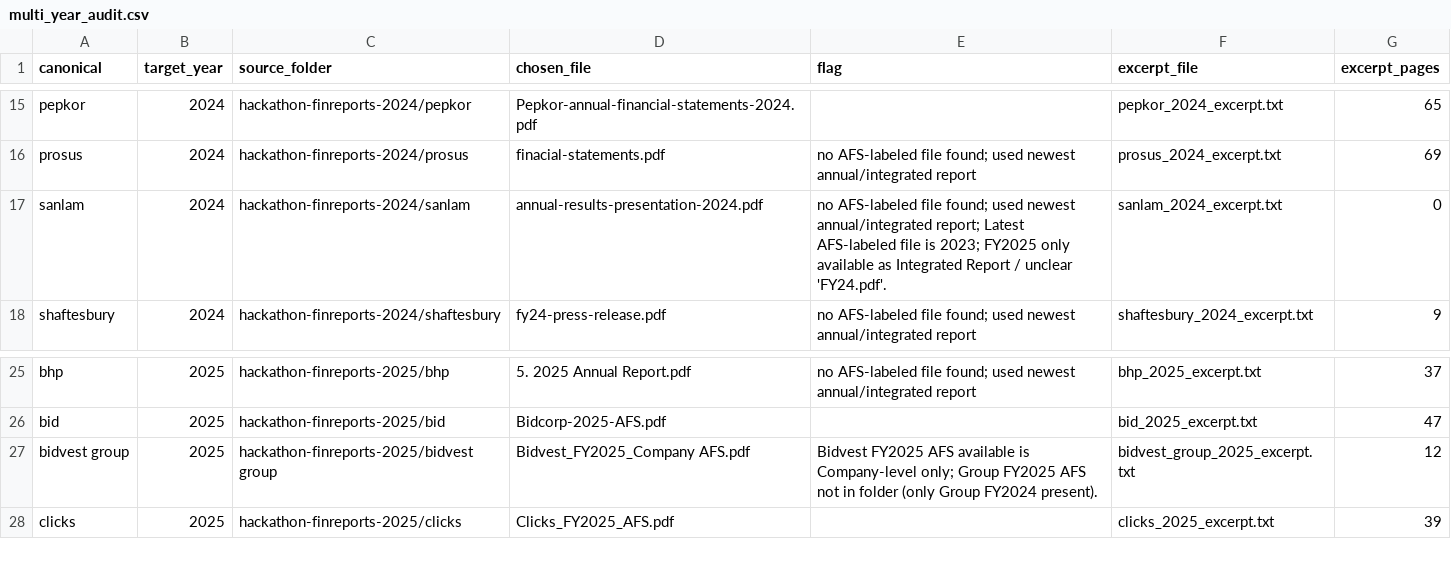
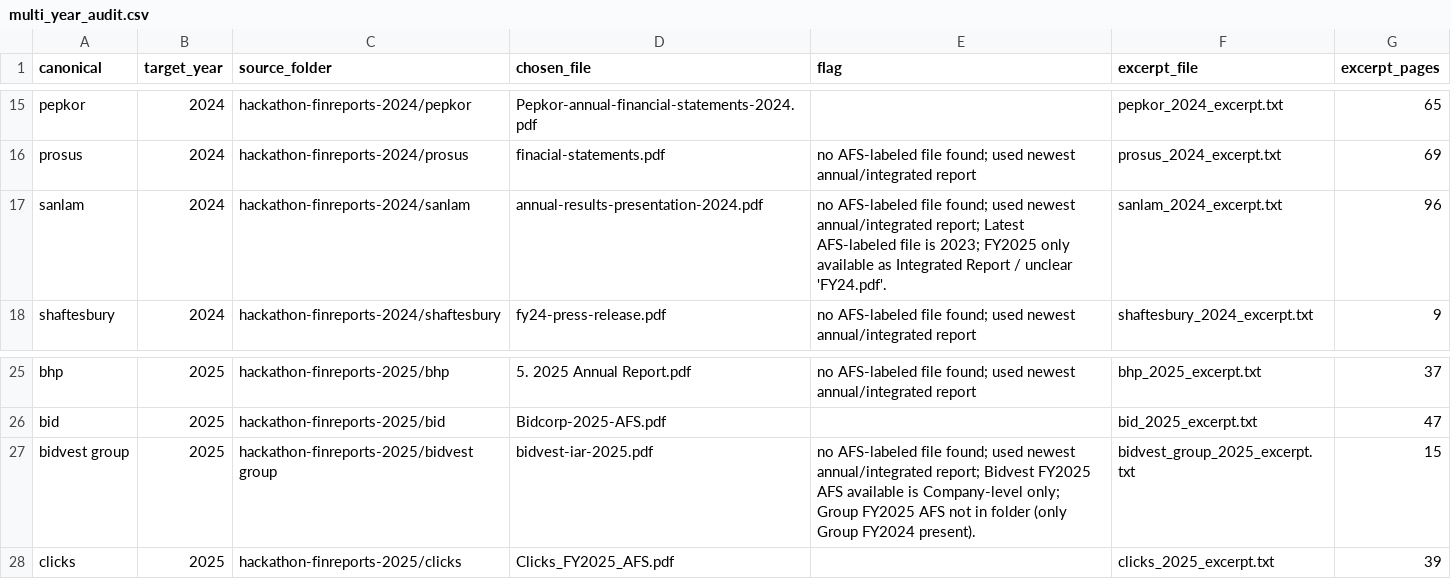
Before and after one commit to wiz-20/Root3, a CSV file: hackathon-finreports/_extracted/multi_year_audit.csv, drawn as a sheet; only a part is shown, gaps mark what is left out.

```diff
--- a/hackathon-finreports/_extracted/multi_year_audit.csv
+++ b/hackathon-finreports/_extracted/multi_year_audit.csv
@@ -16,3 +16,3 @@ pepkor,2024,hackathon-finreports-2024/pepkor,Pepkor-annual-financial-statements-
 prosus,2024,hackathon-finreports-2024/prosus,finacial-statements.pdf,no AFS-labeled file found; used newest annual/integrated report,prosus_2024_excerpt.txt,69
-sanlam,2024,hackathon-finreports-2024/sanlam,annual-results-presentation-2024.pdf,no AFS-labeled file found; used newest annual/integrated report; Latest AFS-labeled file is 2023; FY2025 only available as Integrated Report / unclear 'FY24.pdf'.,sanlam_2024_excerpt.txt,0
+sanlam,2024,hackathon-finreports-2024/sanlam,annual-results-presentation-2024.pdf,no AFS-labeled file found; used newest annual/integrated report; Latest AFS-labeled file is 2023; FY2025 only available as Integrated Report / unclear 'FY24.pdf'.,sanlam_2024_excerpt.txt,96
 shaftesbury,2024,hackathon-finreports-2024/shaftesbury,fy24-press-release.pdf,no AFS-labeled file found; used newest annual/integrated report,shaftesbury_2024_excerpt.txt,9
@@ -26,3 +26,3 @@ bhp,2025,hackathon-finreports-2025/bhp,5. 2025 Annual Report.pdf,no AFS-labeled
 bid,2025,hackathon-finreports-2025/bid,Bidcorp-2025-AFS.pdf,,bid_2025_excerpt.txt,47
-bidvest group,2025,hackathon-finreports-2025/bidvest group,Bidvest_FY2025_Company AFS.pdf,Bidvest FY2025 AFS available is Company-level only; Group FY2025 AFS not in folder (only Group FY2024 present).,bidvest_group_2025_excerpt.txt,12
+bidvest group,2025,hackathon-finreports-2025/bidvest group,bidvest-iar-2025.pdf,no AFS-labeled file found; used newest annual/integrated report; Bidvest FY2025 AFS available is Company-level only; Group FY2025 AFS not in folder (only Group FY2024 present).,bidvest_group_2025_excerpt.txt,15
 clicks,2025,hackathon-finreports-2025/clicks,Clicks_FY2025_AFS.pdf,,clicks_2025_excerpt.txt,39
```
Also changed, not shown: hackathon-finreports/_extracted/financials_multiyear.csv, hackathon-finreports/_extracted/financials_multiyear_ml.csv, 4 other files.
